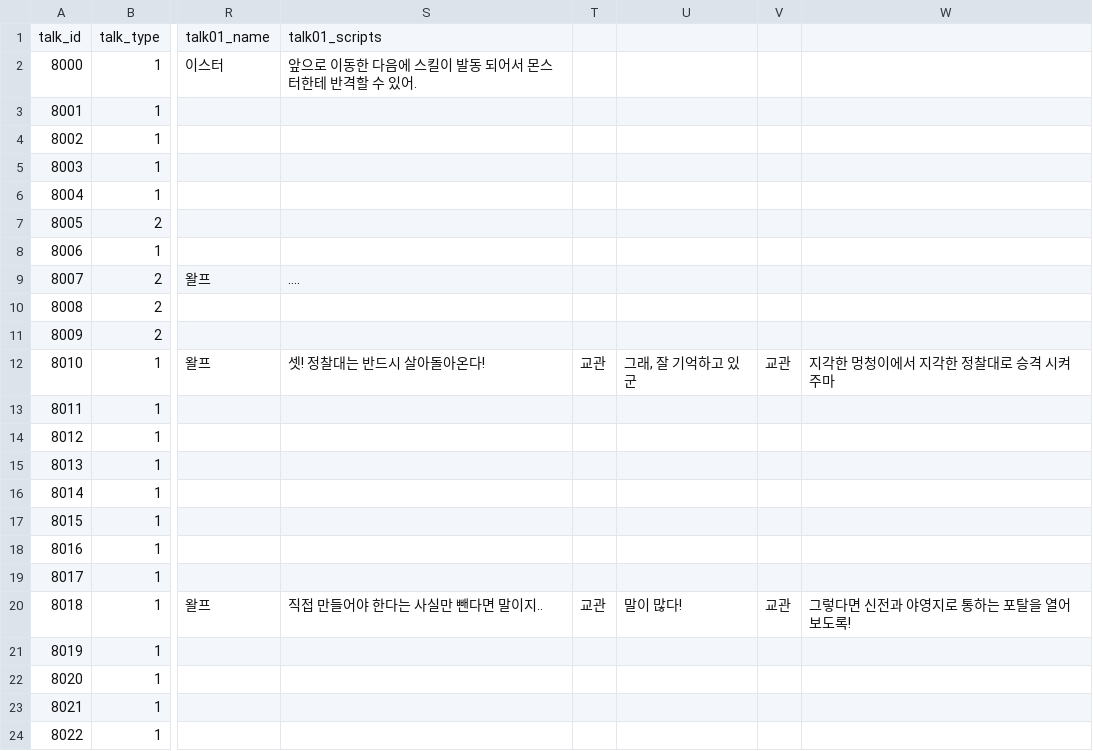
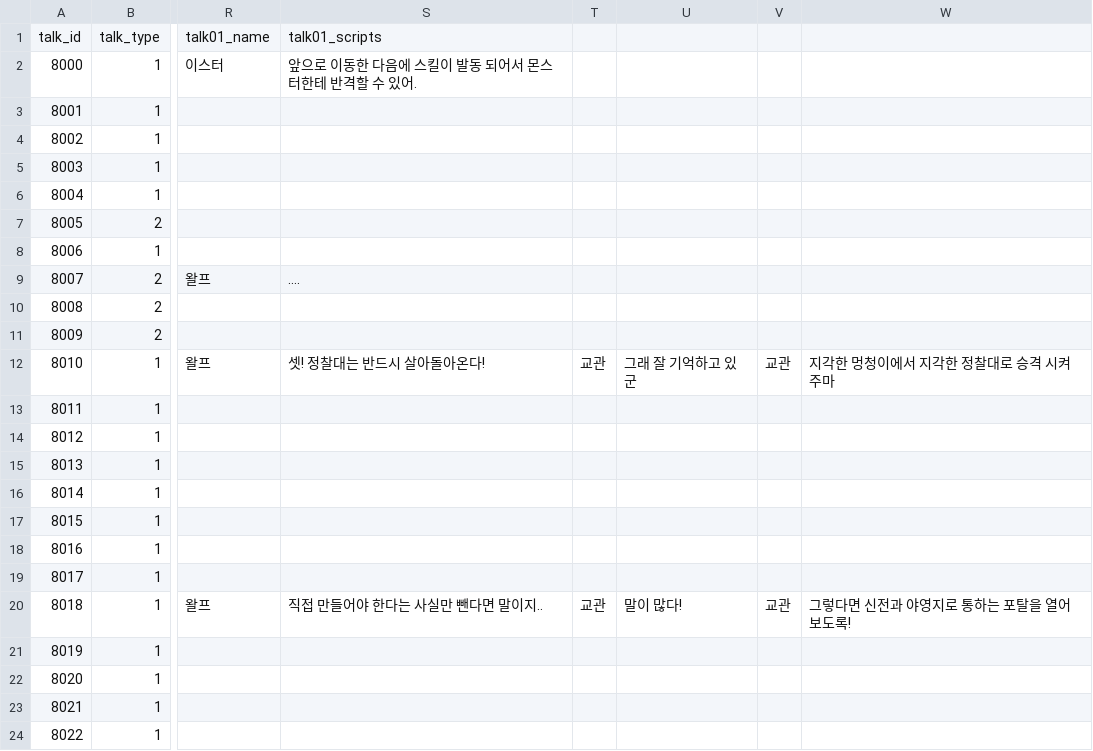
Before and after one commit to jangyeongsik/Unity-Team-Project, a CSV file: Team Project/Assets/MyTeam/Resources/talkdata.csv, drawn as a sheet; only a part is shown, gaps mark what is left out; the diff names each change by its address in the sheet, - before the commit and + after, or states it on an @@ line.

```diff
--- a/Team Project/Assets/MyTeam/Resources/talkdata.csv
+++ b/Team Project/Assets/MyTeam/Resources/talkdata.csv
-U12: 그래, 잘 기억하고 있군
+U12: 그래 잘 기억하고 있군
```
Also changed, not shown: 22 other files.
